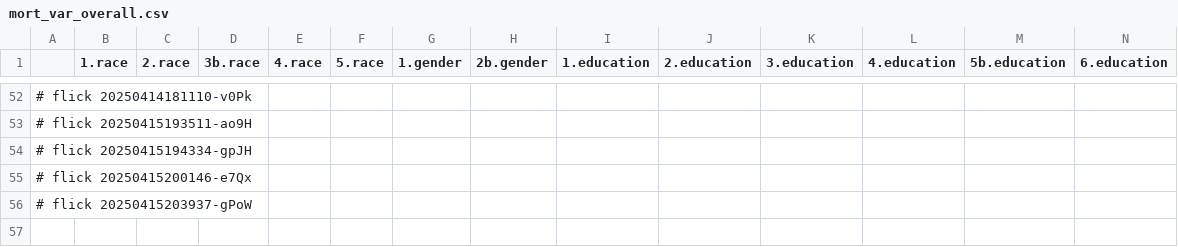
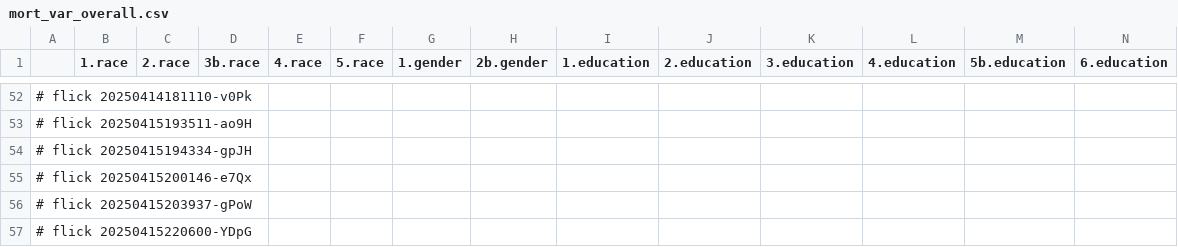
Before and after one commit to abikesa/cover, a CSV file: kitabo/ensi/testbin/test3/assets/csv/mort_var_overall.csv, drawn as a sheet; only a part is shown, gaps mark what is left out; rows hold the shown columns only; the diff names each change by its address in the sheet, - before the commit and + after, or states it on an @@ line.

Commit message:
kitabo/ensi/testbin/test3/assets/csv/mort_var_overall.csv

```diff
--- a/kitabo/ensi/testbin/test3/assets/csv/mort_var_overall.csv
+++ b/kitabo/ensi/testbin/test3/assets/csv/mort_var_overall.csv
+row 57: # flick 20250415220600-YDpG
```
